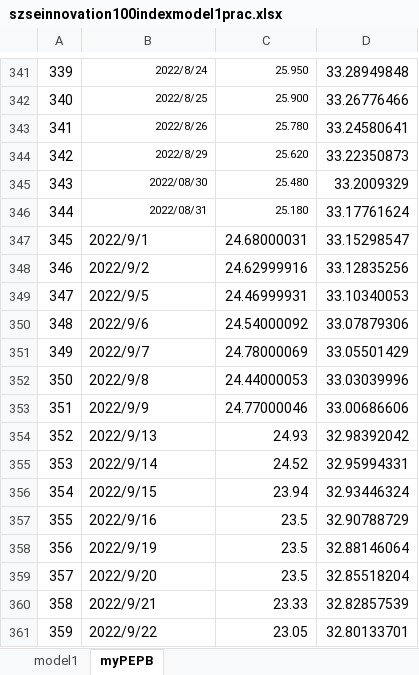
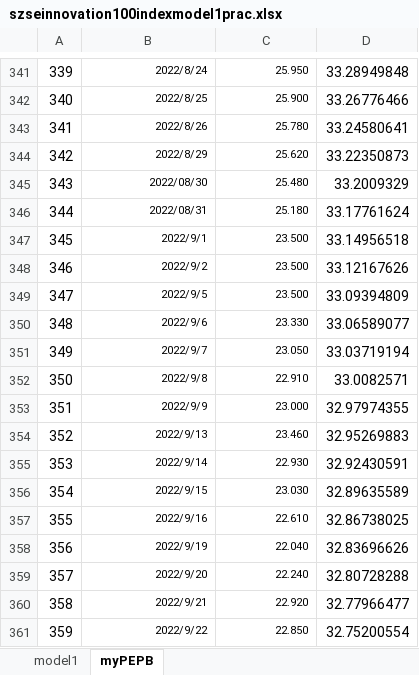
Before and after one commit to laienwei/valuationquan, an Excel workbook: lai/valuationquan/szseinnovation100index/szseinnovation100indexmodel1prac.xlsx, sheet myPEPB, drawn as a sheet; only a part is shown, gaps mark what is left out; values as stored, in another font and other column widths than the file's, no borders; the diff covers the shown part only; the diff names each change by its address in the sheet, - before the commit and + after, or states it on an @@ line.

Commit message:
for October

```diff
--- a/lai/valuationquan/szseinnovation100index/szseinnovation100indexmodel1prac.xlsx (sheet myPEPB)
+++ b/lai/valuationquan/szseinnovation100index/szseinnovation100indexmodel1prac.xlsx (sheet myPEPB)
@@ B347:C361 text size: smaller @@
-B347:B361 alignment: left
+B347:B361 alignment: right
-C347: 24.68000031
+C347: 23.500
-D347: 33.15298547
+D347: 33.14956518
-C348: 24.62999916
+C348: 23.500
-D348: 33.12835256
+D348: 33.12167626
-C349: 24.46999931
+C349: 23.500
-D349: 33.10340053
+D349: 33.09394809
-C350: 24.54000092
+C350: 23.330
-D350: 33.07879306
+D350: 33.06589077
-C351: 24.78000069
+C351: 23.050
-D351: 33.05501429
+D351: 33.03719194
-C352: 24.44000053
+C352: 22.910
-D352: 33.03039996
+D352: 33.0082571
-C353: 24.77000046
+C353: 23.000
-D353: 33.00686606
+D353: 32.97974355
-C354: 24.93
+C354: 23.460
-D354: 32.98392042
+D354: 32.95269883
-C355: 24.52
+C355: 22.930
-D355: 32.95994331
+D355: 32.92430591
-C356: 23.94
+C356: 23.030
-D356: 32.93446324
+D356: 32.89635589
-C357: 23.5
+C357: 22.610
-D357: 32.90788729
+D357: 32.86738025
-C358: 23.5
+C358: 22.040
-D358: 32.88146064
+D358: 32.83696626
-C359: 23.5
+C359: 22.240
-D359: 32.85518204
+D359: 32.80728288
-C360: 23.33
+C360: 22.920
-D360: 32.82857539
+D360: 32.77966477
-C361: 23.05
+C361: 22.850
-D361: 32.80133701
+D361: 32.75200554
```
Also changed, not shown: 13 edited cells and cell formats elsewhere in this sheet, sheet model1, formulas that keep their value, charts or pictures.
